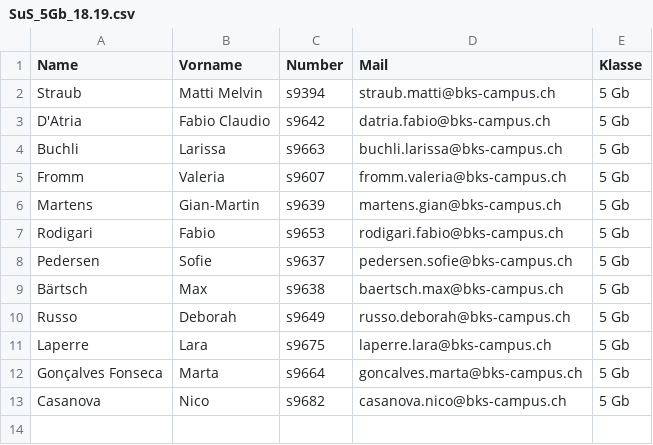
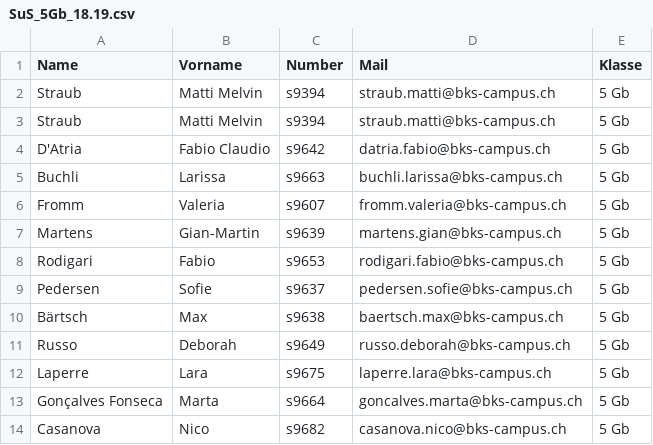
Before and after one commit to edbingo/bks-tool, a CSV file: CSVs/SuS_5Gb_18.19.csv, drawn as a sheet.

```diff
--- a/CSVs/SuS_5Gb_18.19.csv
+++ b/CSVs/SuS_5Gb_18.19.csv
@@ -2,2 +2,3 @@ Name;Vorname;Number;Mail;Klasse
 Straub;Matti Melvin;s9394;straub.matti@bks-campus.ch;5 Gb
+Straub;Matti Melvin;s9394;straub.matti@bks-campus.ch;5 Gb
 D'Atria;Fabio Claudio;s9642;datria.fabio@bks-campus.ch;5 Gb
```
Also changed, not shown: CSVs/PresList.csv, 10 other files.
